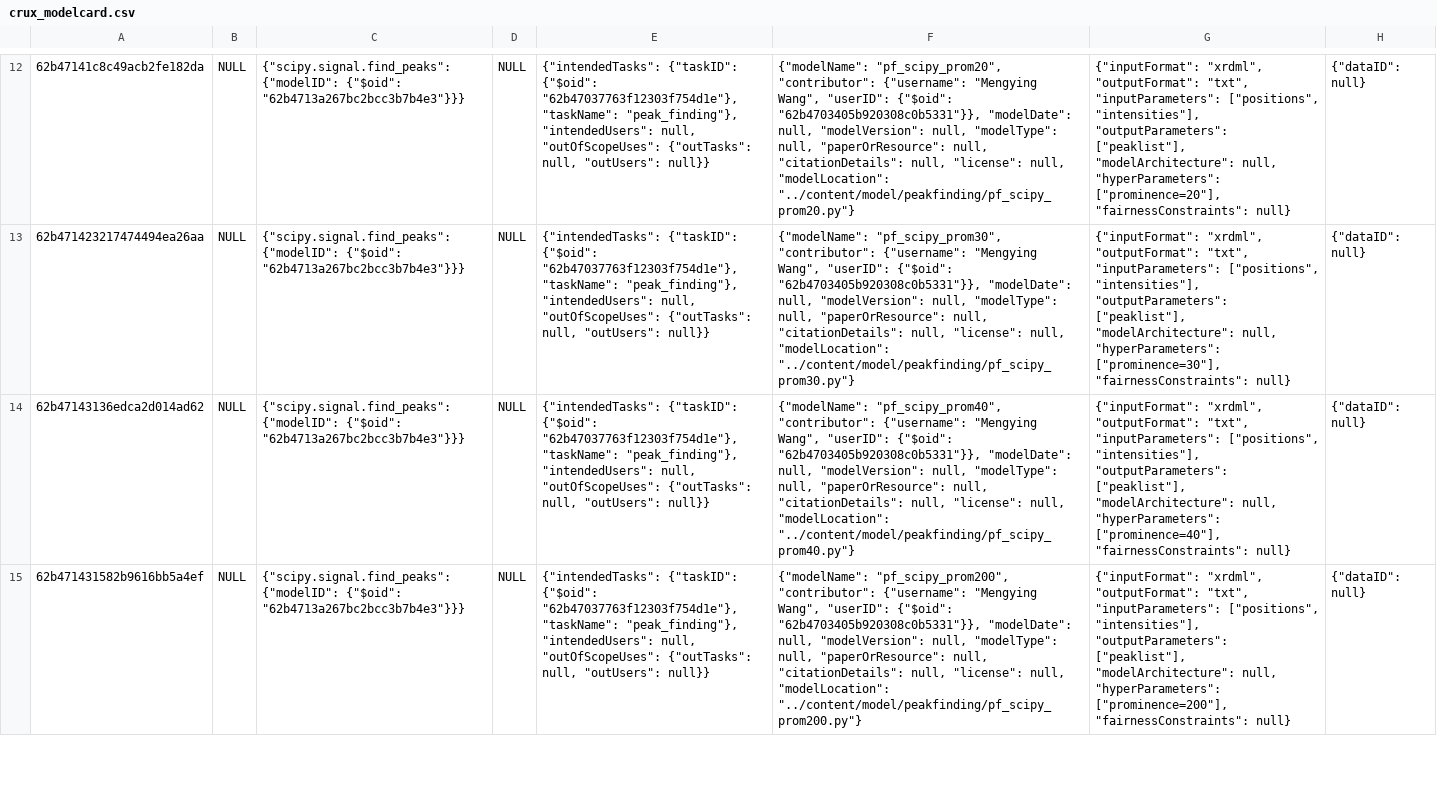
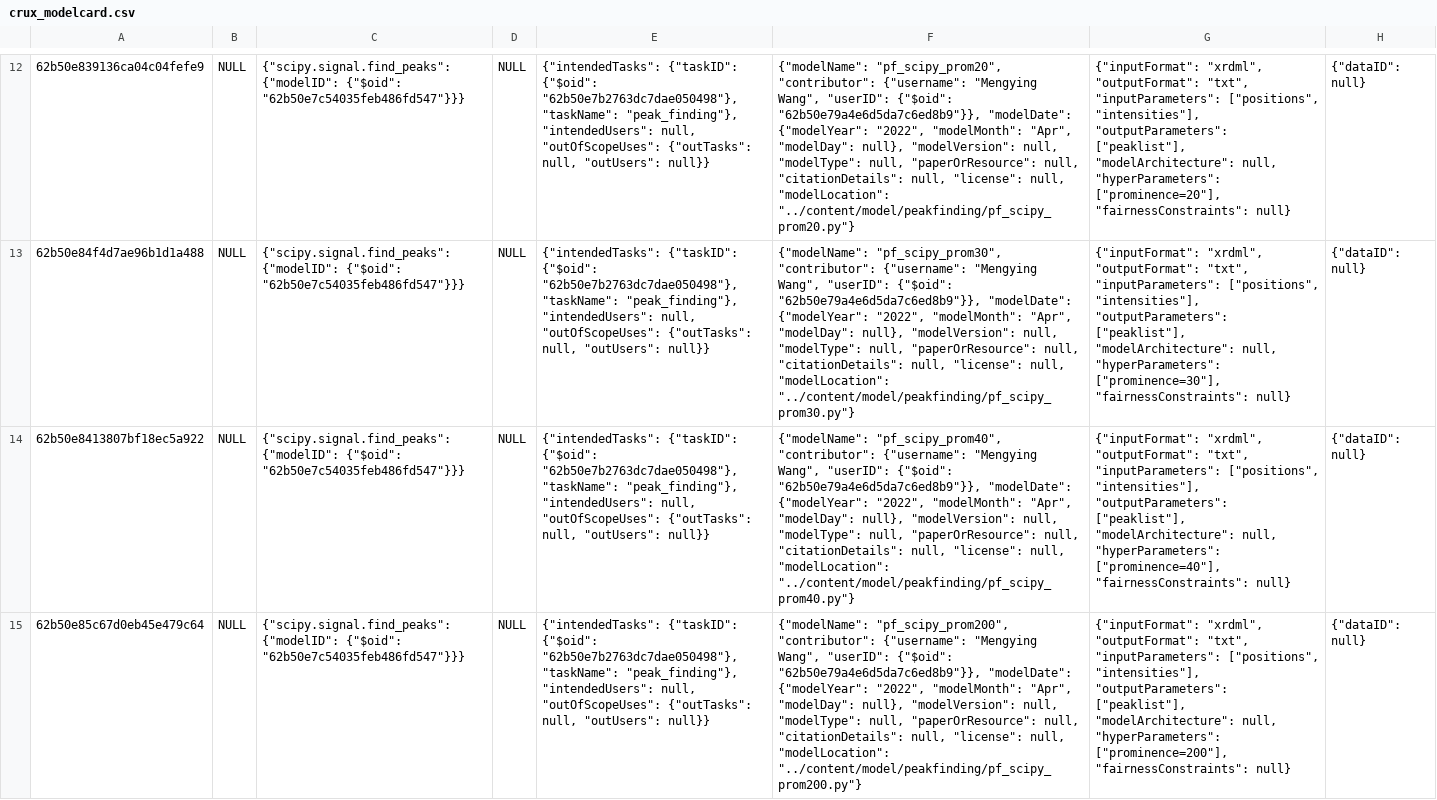
Before and after one commit to crux-project/CRUX, a CSV file: mongodb/exported/CSV/crux_modelcard.csv, drawn as a sheet; only a part is shown, gaps mark what is left out; the diff covers the shown part only; the diff names each change by its address in the sheet, - before the commit and + after, or states it on an @@ line.

Commit message:
Split Date to Year/Month/Day

```diff
--- a/mongodb/exported/CSV/crux_modelcard.csv
+++ b/mongodb/exported/CSV/crux_modelcard.csv
-A12: 62b47141c8c49acb2fe182da
+A12: 62b50e839136ca04c04fefe9
-C12:C15: …{"modelID": {"$oid": "62b4713a267bc2bcc3b7b4e3"}}}
+C12:C15: …{"modelID": {"$oid": "62b50e7c54035feb486fd547"}}}
-E12:E15: …{"taskID": {"$oid": "62b47037763f12303f754d1e"}, "taskName": "peak_finding"},…
+E12:E15: …{"taskID": {"$oid": "62b50e7b2763dc7dae050498"}, "taskName": "peak_finding"},…
-F12: …"userID": {"$oid": "62b4703405b920308c0b5331"}}, "modelDate": null, "modelVersion": null,…
+F12: …"userID": {"$oid": "62b50e79a4e6d5da7c6ed8b9"}}, "modelDate": {"modelYear": "2022", "modelMonth": "Apr", "modelDay": null}, "modelVersion": null,…
-A13: 62b471423217474494ea26aa
+A13: 62b50e84f4d7ae96b1d1a488
-F13: …"userID": {"$oid": "62b4703405b920308c0b5331"}}, "modelDate": null, "modelVersion": null,…
+F13: …"userID": {"$oid": "62b50e79a4e6d5da7c6ed8b9"}}, "modelDate": {"modelYear": "2022", "modelMonth": "Apr", "modelDay": null}, "modelVersion": null,…
-A14: 62b47143136edca2d014ad62
+A14: 62b50e8413807bf18ec5a922
-F14: …"userID": {"$oid": "62b4703405b920308c0b5331"}}, "modelDate": null, "modelVersion": null,…
+F14: …"userID": {"$oid": "62b50e79a4e6d5da7c6ed8b9"}}, "modelDate": {"modelYear": "2022", "modelMonth": "Apr", "modelDay": null}, "modelVersion": null,…
-A15: 62b471431582b9616bb5a4ef
+A15: 62b50e85c67d0eb45e479c64
-F15: …"userID": {"$oid": "62b4703405b920308c0b5331"}}, "modelDate": null, "modelVersion": null,…
+F15: …"userID": {"$oid": "62b50e79a4e6d5da7c6ed8b9"}}, "modelDate": {"modelYear": "2022", "modelMonth": "Apr", "modelDay": null}, "modelVersion": null,…
```
Also changed, not shown: 51 edited cells elsewhere in this file, mongodb/exported/CSV/crux_center.csv, mongodb/exported/CSV/crux_sample.csv, 31 other files.
